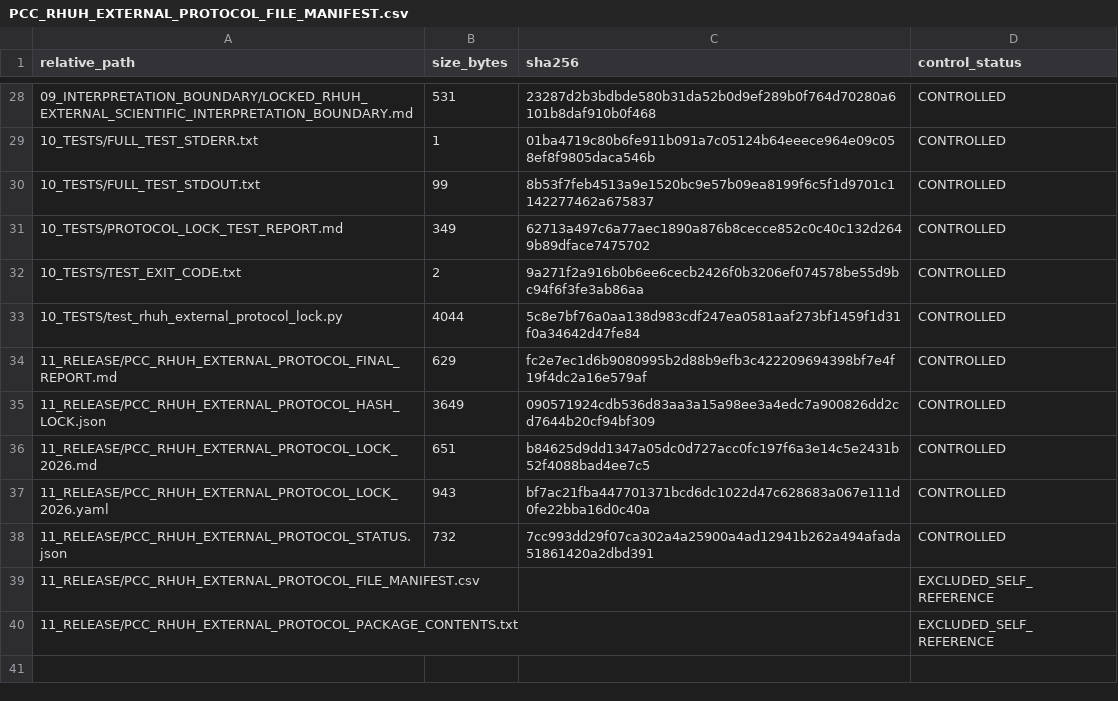
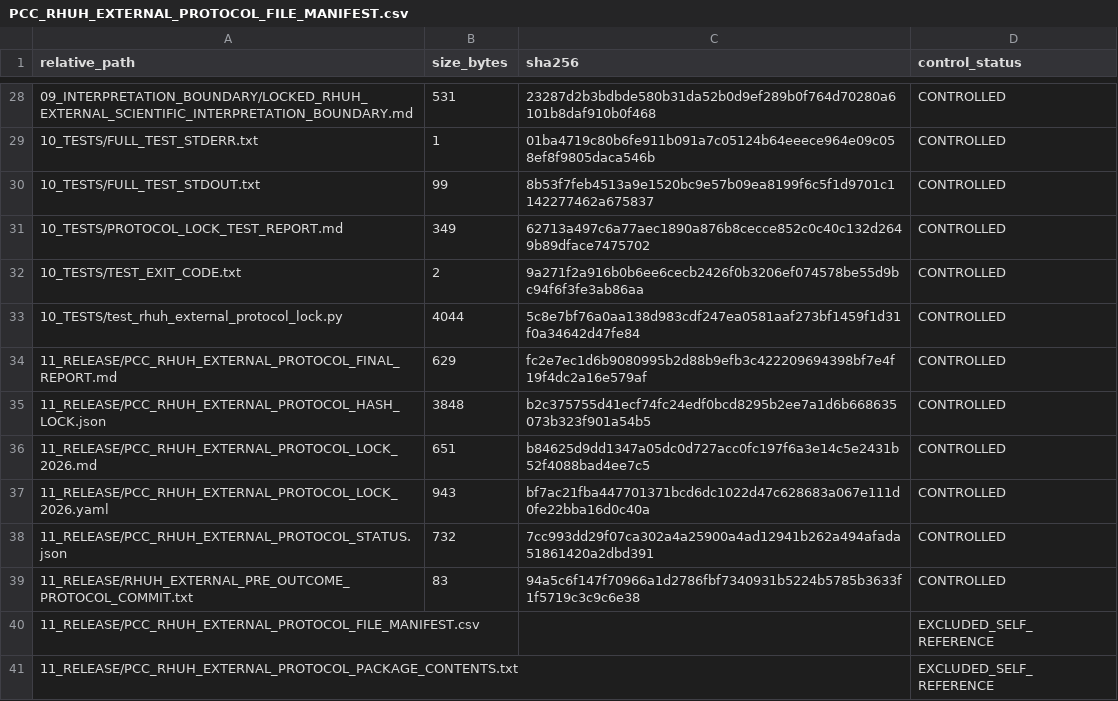
Before and after one commit to changxinjiresearch/PCC, a CSV file: outputs/pcc_rhuh_external_protocol_lock_2026/11_RELEASE/PCC_RHUH_EXTERNAL_PROTOCOL_FILE_MANIFEST.csv, drawn as a sheet; only a part is shown, gaps mark what is left out.

Commit message:
Archive RHUH external pre-outcome protocol commit

```diff
--- a/outputs/pcc_rhuh_external_protocol_lock_2026/11_RELEASE/PCC_RHUH_EXTERNAL_PROTOCOL_FILE_MANIFEST.csv
+++ b/outputs/pcc_rhuh_external_protocol_lock_2026/11_RELEASE/PCC_RHUH_EXTERNAL_PROTOCOL_FILE_MANIFEST.csv
@@ -34,3 +34,3 @@ relative_path,size_bytes,sha256,control_status
 11_RELEASE/PCC_RHUH_EXTERNAL_PROTOCOL_FINAL_REPORT.md,629,fc2e7ec1d6b9080995b2d88b9efb3c422209694398bf7e4f19f4dc2a16e579af,CONTROLLED
-11_RELEASE/PCC_RHUH_EXTERNAL_PROTOCOL_HASH_LOCK.json,3649,090571924cdb536d83aa3a15a98ee3a4edc7a900826dd2cd7644b20cf94bf309,CONTROLLED
+11_RELEASE/PCC_RHUH_EXTERNAL_PROTOCOL_HASH_LOCK.json,3848,b2c375755d41ecf74fc24edf0bcd8295b2ee7a1d6b668635073b323f901a54b5,CONTROLLED
 11_RELEASE/PCC_RHUH_EXTERNAL_PROTOCOL_LOCK_2026.md,651,b84625d9dd1347a05dc0d727acc0fc197f6a3e14c5e2431b52f4088bad4ee7c5,CONTROLLED
@@ -38,2 +38,3 @@ relative_path,size_bytes,sha256,control_status
 11_RELEASE/PCC_RHUH_EXTERNAL_PROTOCOL_STATUS.json,732,7cc993dd29f07ca302a4a25900a4ad12941b262a494afada51861420a2dbd391,CONTROLLED
+11_RELEASE/RHUH_EXTERNAL_PRE_OUTCOME_PROTOCOL_COMMIT.txt,83,94a5c6f147f70966a1d2786fbf7340931b5224b5785b3633f1f5719c3c9c6e38,CONTROLLED
 11_RELEASE/PCC_RHUH_EXTERNAL_PROTOCOL_FILE_MANIFEST.csv,,,EXCLUDED_SELF_REFERENCE
```
Also changed, not shown: 6 other files.
